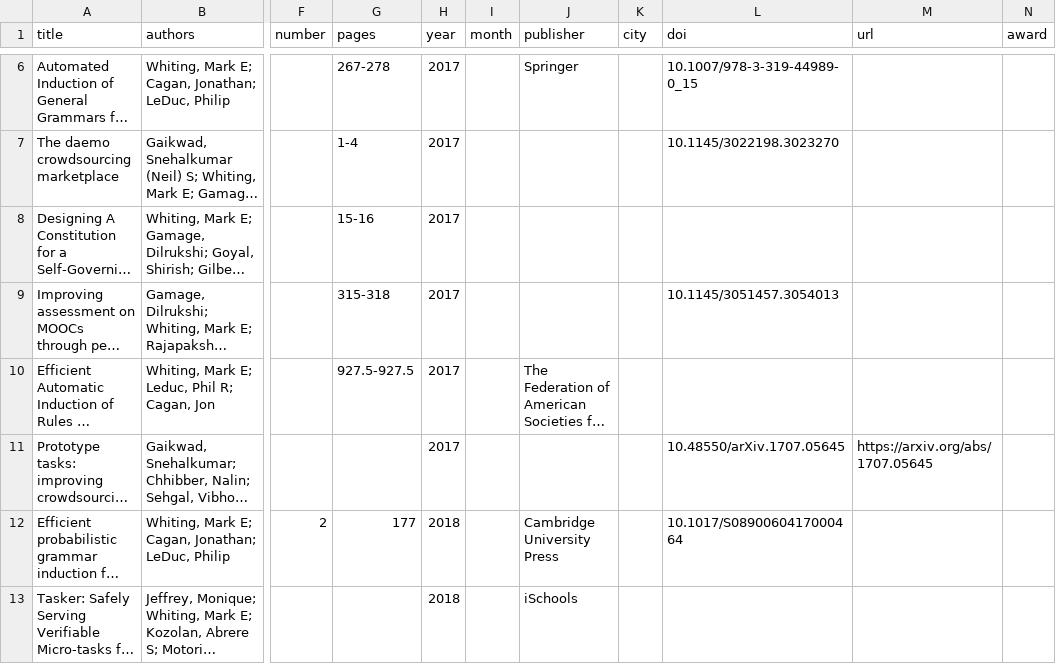
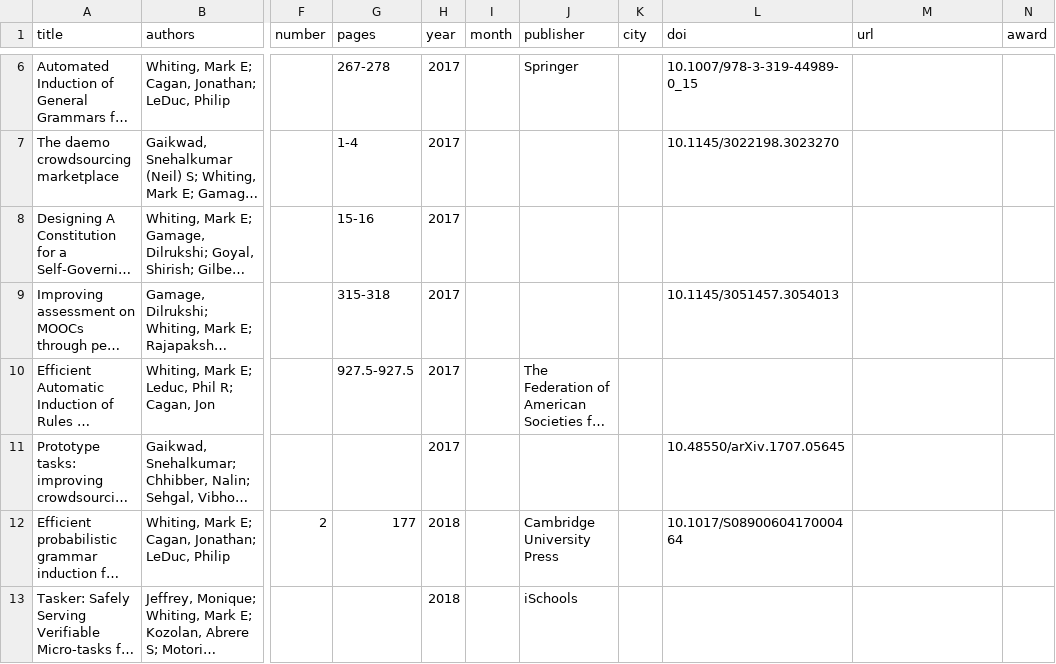
Before and after one commit to markwhiting/Whiting.me, a CSV file: _data/publications.csv, drawn as a sheet; only a part is shown, gaps mark what is left out; long unchanged cells end in …; the diff names each change by its address in the sheet, - before the commit and + after, or states it on an @@ line.

```diff
--- a/_data/publications.csv
+++ b/_data/publications.csv
-M11 (url): https://arxiv.org/abs/1707.05645
+M11 (url): (empty)
```
